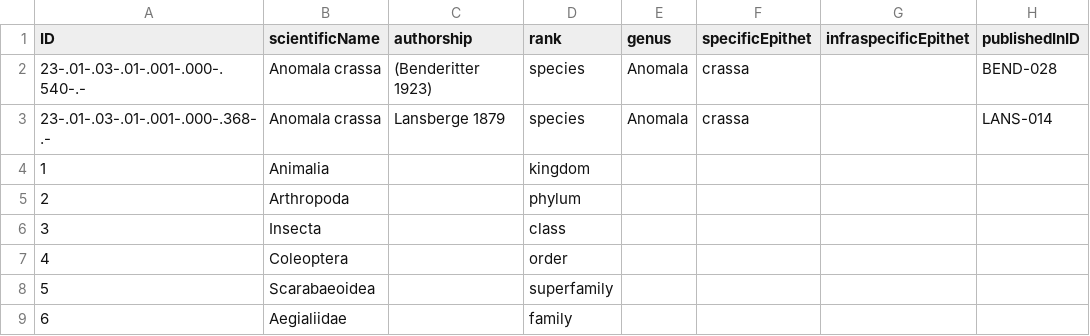
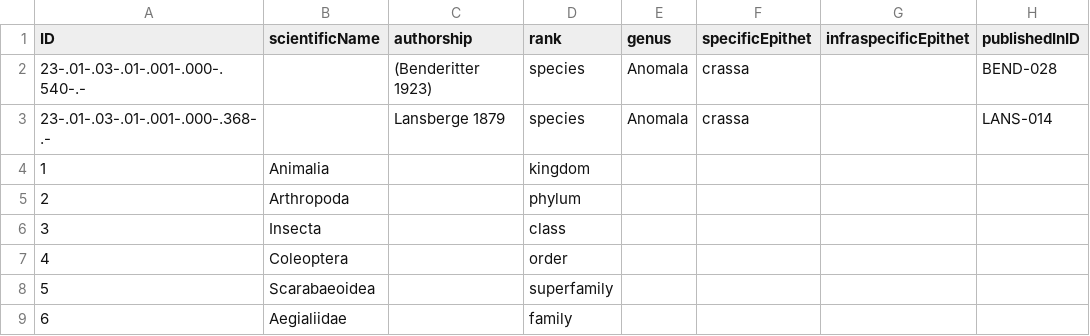
Before and after one commit to Sp2000/data-unit-tests, a TSV file: C1/Name.tsv, drawn as a sheet; only a part is shown; the diff names each change by its address in the sheet, - before the commit and + after, or states it on an @@ line.

```diff
--- a/C1/Name.tsv
+++ b/C1/Name.tsv
-B2:B3 (scientificName): Anomala crassa
+B2:B3 (scientificName): (empty)
```
Also changed, not shown: C1/Reference.tsv, C2/Taxon.tsv, 6 other files.
